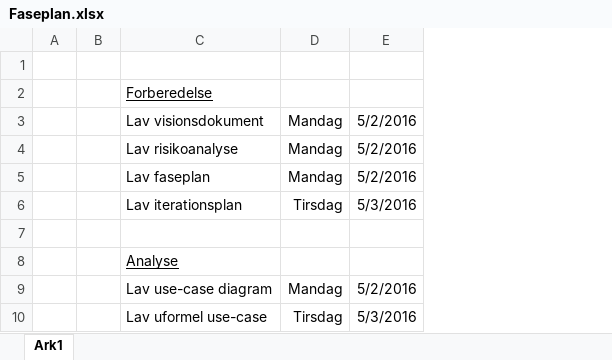
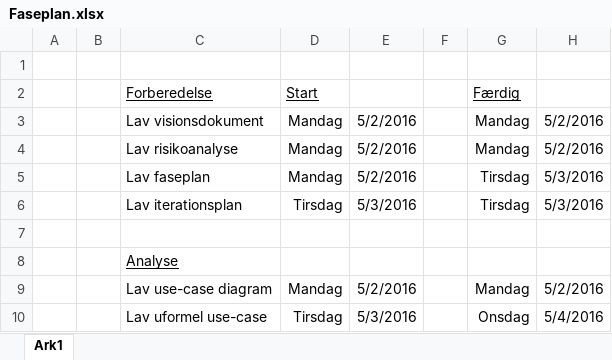
Before and after one commit to HEDMU-2015/flexturprojektSM, an Excel workbook: Analyse/Faseplan.xlsx, sheet Ark1, drawn as a sheet; only a part is shown; values as stored, in another font and other column widths than the file's, no borders; the diff names each change by its address in the sheet, - before the commit and + after, or states it on an @@ line.

Commit message:
Opdateret faseplan

```diff
--- a/Analyse/Faseplan.xlsx (sheet Ark1)
+++ b/Analyse/Faseplan.xlsx (sheet Ark1)
+column F, empty
+column G, rows 2-10: Færdig | Mandag | Mandag | Tirsdag | Tirsdag |  |  | Mandag | Onsdag
+column H, rows 3-10: 5/2/2016 | 5/2/2016 | 5/3/2016 | 5/3/2016 |  |  | 5/2/2016 | 5/4/2016
-D2: (empty)
+D2: Start
```
